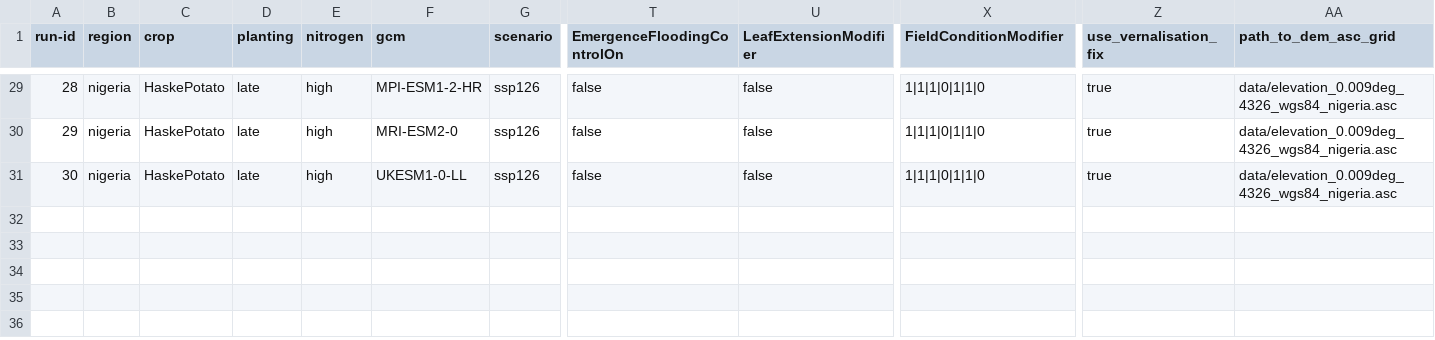
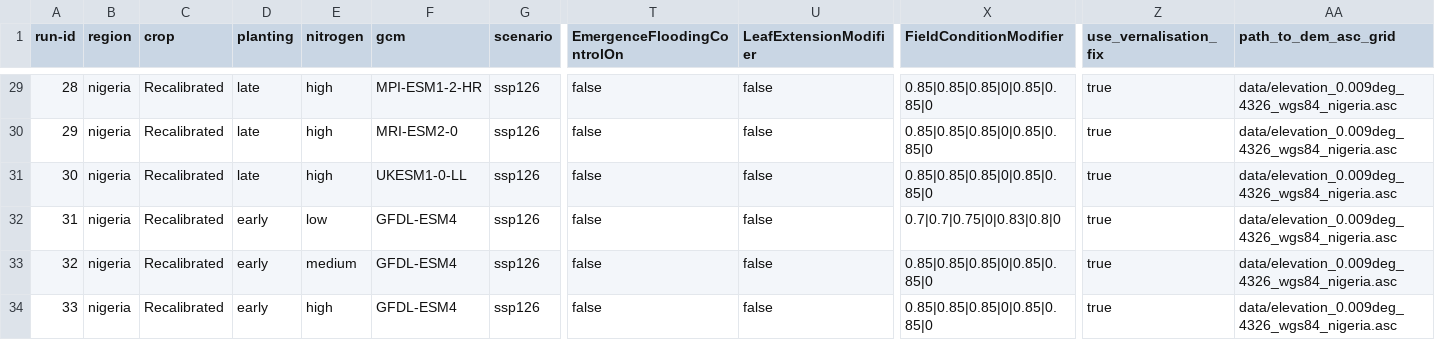
Before and after one commit to zalf-rpm/monica_africa, a CSV file: sim_setups_nigeria.csv, drawn as a sheet; only a part is shown, gaps mark what is left out; rows hold the shown columns only; the diff covers the shown part only; the diff names each change by its address in the sheet, - before the commit and + after, or states it on an @@ line.

```diff
--- a/sim_setups_nigeria.csv
+++ b/sim_setups_nigeria.csv
-C29:C31 (crop): HaskePotato
+C29:C31 (crop): Recalibrated
-X29:X31 (FieldConditionModifier): 1|1|1|0|1|1|0
+X29:X31 (FieldConditionModifier): 0.85|0.85|0.85|0|0.85|0.85|0
+row 32: 31 | nigeria | Recalibrated | early | low | GFDL-ESM4 | ssp126 | false | false | 0.7|0.7|0.75|0|0.83|0.8|0 | true | data/elevation_0.009deg_4326_wgs84_nigeria.asc
+row 33: 32 | nigeria | Recalibrated | early | medium | GFDL-ESM4 | ssp126 | false | false | 0.85|0.85|0.85|0|0.85|0.85|0 | true | data/elevation_0.009deg_4326_wgs84_nigeria.asc
+row 34: 33 | nigeria | Recalibrated | early | high | GFDL-ESM4 | ssp126 | false | false | 0.85|0.85|0.85|0|0.85|0.85|0 | true | data/elevation_0.009deg_4326_wgs84_nigeria.asc
```
Also changed, not shown: 54 edited cells elsewhere in this file, 1 other file.
